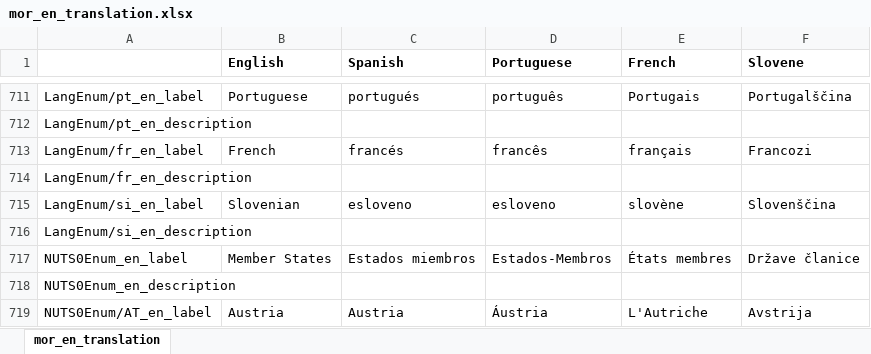
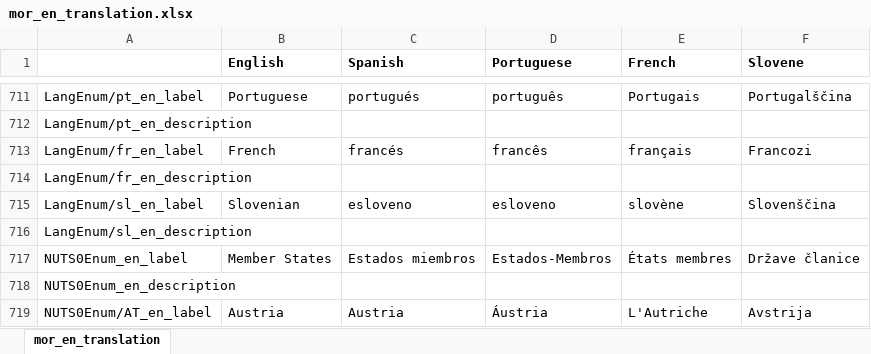
Before and after one commit to de4a-eu/MOR, an Excel workbook: material/translation/mor_en_translation.xlsx, sheet mor_en_translation, drawn as a sheet; only a part is shown, gaps mark what is left out; values as stored, in another font and other column widths than the file's, no borders; the diff names each change by its address in the sheet, - before the commit and + after, or states it on an @@ line.

Commit message:
Included automatic translation and handling semi-automatic match of XML tree

```diff
--- a/material/translation/mor_en_translation.xlsx (sheet mor_en_translation)
+++ b/material/translation/mor_en_translation.xlsx (sheet mor_en_translation)
-A715: LangEnum/si_en_label
+A715: LangEnum/sl_en_label
-A716: LangEnum/si_en_description
+A716: LangEnum/sl_en_description
```
Also changed, not shown: 24 other files.
